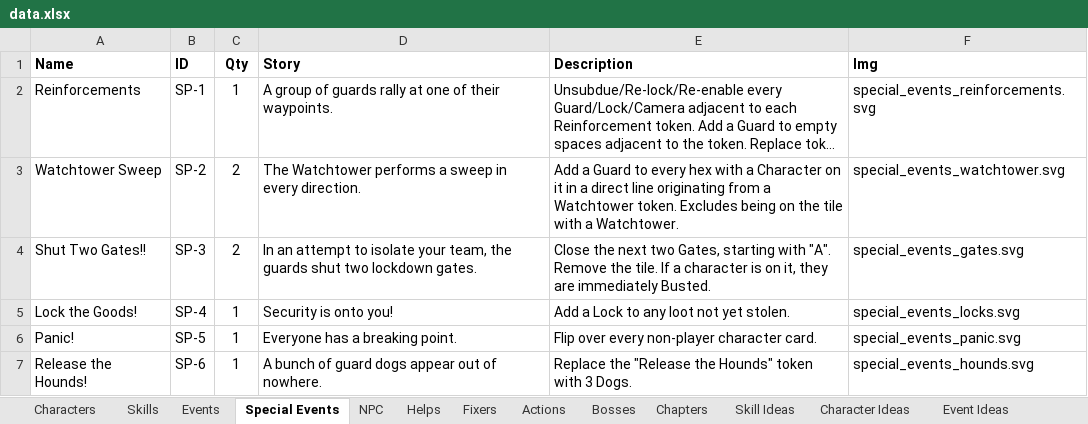
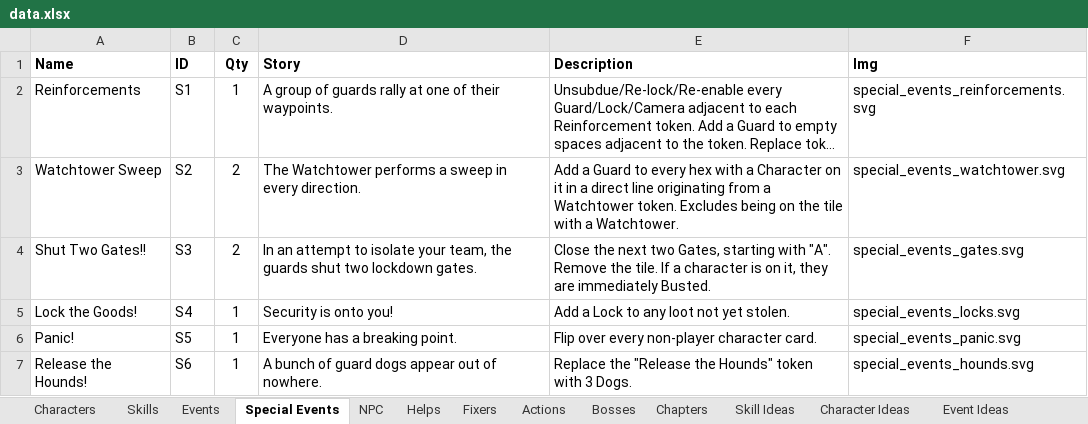
Before and after one commit to andymeneely/project-timber-wolf, an Excel workbook: data/data.xlsx, sheet Special Events, drawn as a sheet; long unchanged cells end in …; values as stored, in another font and other column widths than the file's, no borders; the diff names each change by its address in the sheet, - before the commit and + after, or states it on an @@ line.

Commit message:
tweak events, rules revisions

```diff
--- a/data/data.xlsx (sheet Special Events)
+++ b/data/data.xlsx (sheet Special Events)
-B2 (ID): SP-1
+B2 (ID): S1
-B3 (ID): SP-2
+B3 (ID): S2
-B4 (ID): SP-3
+B4 (ID): S3
-B5 (ID): SP-4
+B5 (ID): S4
-B6 (ID): SP-5
+B6 (ID): S5
-B7 (ID): SP-6
+B7 (ID): S6
```
Also changed, not shown: sheet Events, 5 other files.
